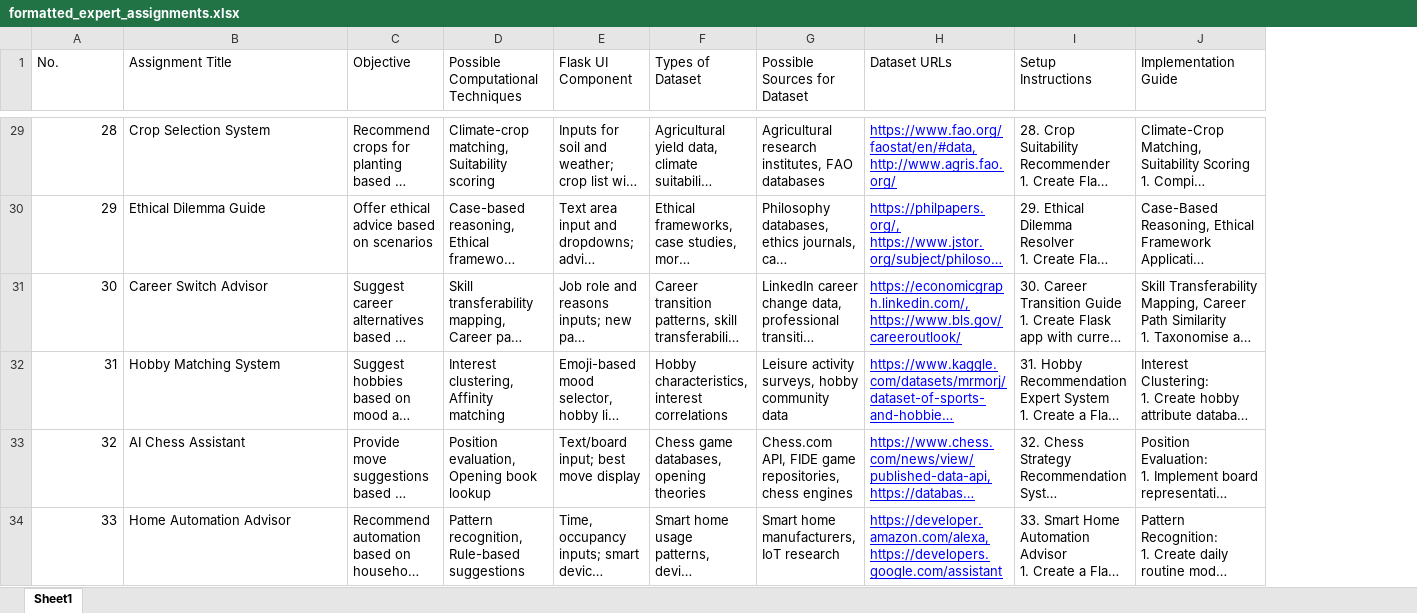
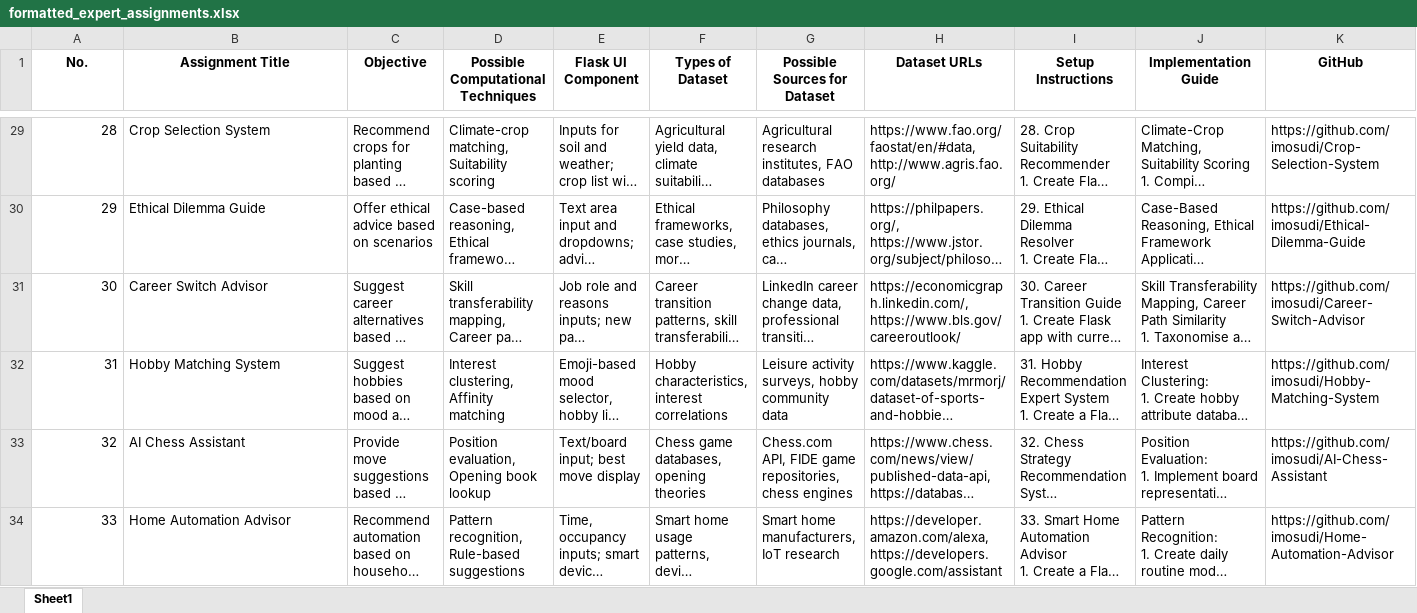
Before and after one commit to imosudi/autogitrepo, an Excel workbook: input_files/formatted_expert_assignments.xlsx, sheet Sheet1, drawn as a sheet; only a part is shown, gaps mark what is left out; long unchanged cells end in …; values as stored, in another font and other column widths than the file's, no borders; charts and pictures and table styles not drawn; the diff covers the shown part only; the diff names each change by its address in the sheet, - before the commit and + after, or states it on an @@ line.

```diff
--- a/input_files/formatted_expert_assignments.xlsx (sheet Sheet1)
+++ b/input_files/formatted_expert_assignments.xlsx (sheet Sheet1)
+column K (GitHub), rows 29-34: https://github.com/imosudi/Crop-Selection-System | https://github.com/imosudi/Ethical-Dilemma-Guide | https://github.com/imosudi/Career-Switch-Advisor | https://github.com/imosudi/Hobby-Matching-System | https://github.com/imosudi/AI-Chess-Assistant | https://github.com/imosudi/Home-Automation-Advisor
@@ A1:J1 bold: off → on, alignment: left → center @@
@@ H29:H34 underline: on → off, text colour: #0000FF → black @@
```
Also changed, not shown: cell formats elsewhere in this sheet, charts or pictures, input_files/test_formatted_expert_assignments.xlsx, 3 other files.
